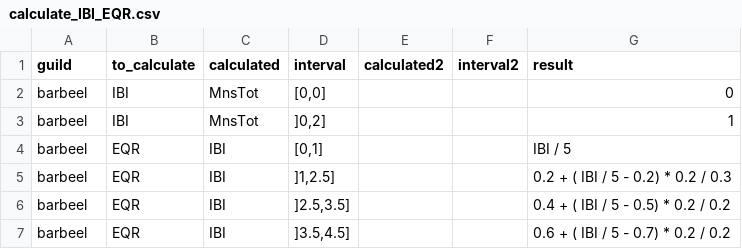
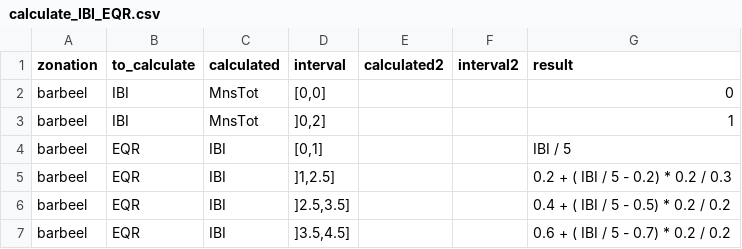
Before and after one commit to inbo/EQRfishes, a CSV file: inst/extdata/calculate_IBI_EQR.csv, drawn as a sheet; only a part is shown.

Commit message:
benaming guild vervangen door zonation

```diff
--- a/inst/extdata/calculate_IBI_EQR.csv
+++ b/inst/extdata/calculate_IBI_EQR.csv
@@ -1,2 +1,2 @@
-guild;to_calculate;calculated;interval;calculated2;interval2;result
+zonation;to_calculate;calculated;interval;calculated2;interval2;result
 barbeel;IBI;MnsTot;[0,0];;;0
```
Also changed, not shown: inst/extdata/data_zonation.csv, 16 other files.
